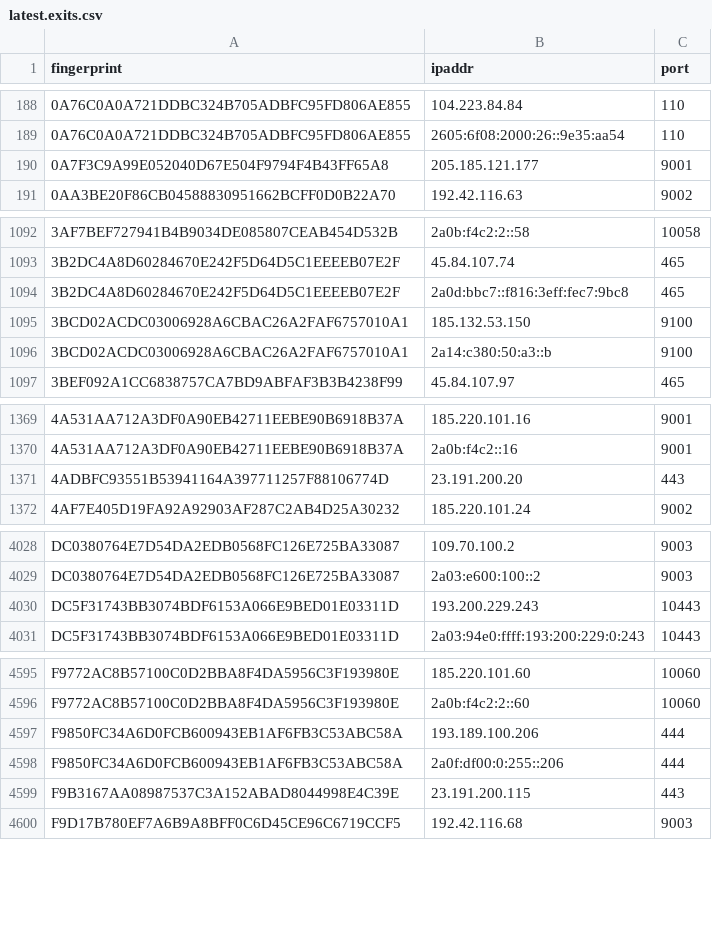
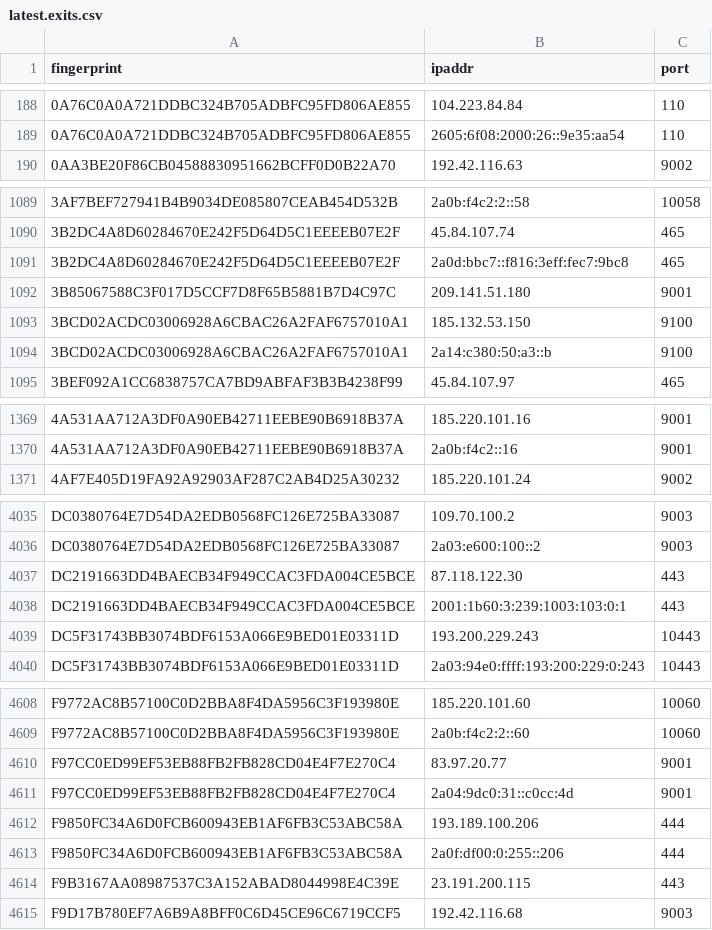
Before and after one commit to burachai-x/tornode-database, a CSV file: torlist-db/latest.exits.csv, drawn as a sheet; only a part is shown, gaps mark what is left out; removed rows and columns are numbered as before the commit, all else as after; the diff covers the shown part only; the diff names each change by its address in the sheet, - before the commit and + after, or states it on an @@ line.

```diff
--- a/torlist-db/latest.exits.csv
+++ b/torlist-db/latest.exits.csv
-row 190: 0A7F3C9A99E052040D67E504F9794F4B43FF65A8 | 205.185.121.177 | 9001
+row 1092: 3B85067588C3F017D5CCF7D8F65B5881B7D4C97C | 209.141.51.180 | 9001
-row 1371: 4ADBFC93551B53941164A397711257F88106774D | 23.191.200.20 | 443
+row 4037: DC2191663DD4BAECB34F949CCAC3FDA004CE5BCE | 87.118.122.30 | 443
+row 4038: DC2191663DD4BAECB34F949CCAC3FDA004CE5BCE | 2001:1b60:3:239:1003:103:0:1 | 443
+row 4610: F97CC0ED99EF53EB88FB2FB828CD04E4F7E270C4 | 83.97.20.77 | 9001
+row 4611: F97CC0ED99EF53EB88FB2FB828CD04E4F7E270C4 | 2a04:9dc0:31::c0cc:4d | 9001
```
Also changed, not shown: 26 added rows, 13 removed rows and 2 edited cells elsewhere in this file, torlist-db/latest.all.csv, 1 other file.
